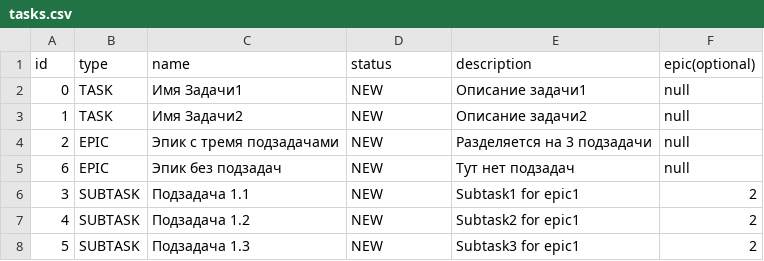
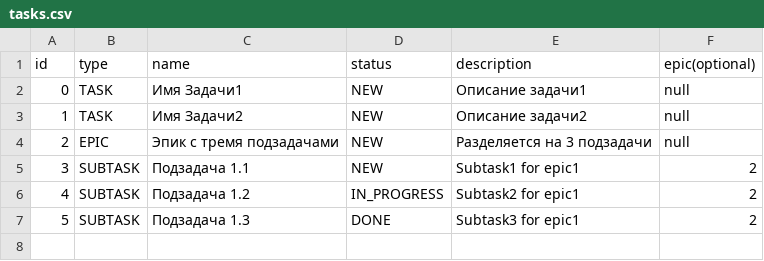
Before and after one commit to EyesHead/java-kanban, a CSV file: resources/tasks.csv, drawn as a sheet.

```diff
--- a/resources/tasks.csv
+++ b/resources/tasks.csv
@@ -4,5 +4,4 @@ id,type,name,status,description,epic(optional)
 2,EPIC,Эпик с тремя подзадачами,NEW,Разделяется на 3 подзадачи,null
-6,EPIC,Эпик без подзадач,NEW,Тут нет подзадач,null
 3,SUBTASK,Подзадача 1.1,NEW,Subtask1 for epic1,2
-4,SUBTASK,Подзадача 1.2,NEW,Subtask2 for epic1,2
-5,SUBTASK,Подзадача 1.3,NEW,Subtask3 for epic1,2
+4,SUBTASK,Подзадача 1.2,IN_PROGRESS,Subtask2 for epic1,2
+5,SUBTASK,Подзадача 1.3,DONE,Subtask3 for epic1,2
```
Also changed, not shown: 10 other files.
